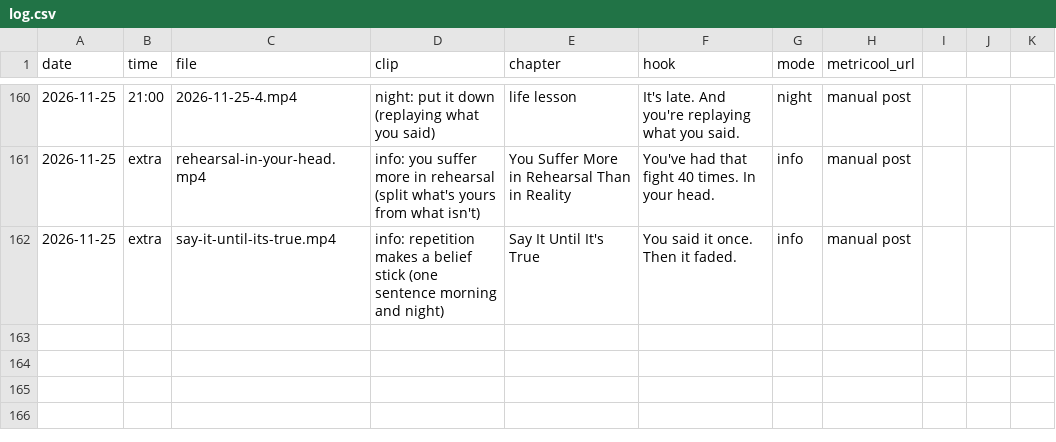
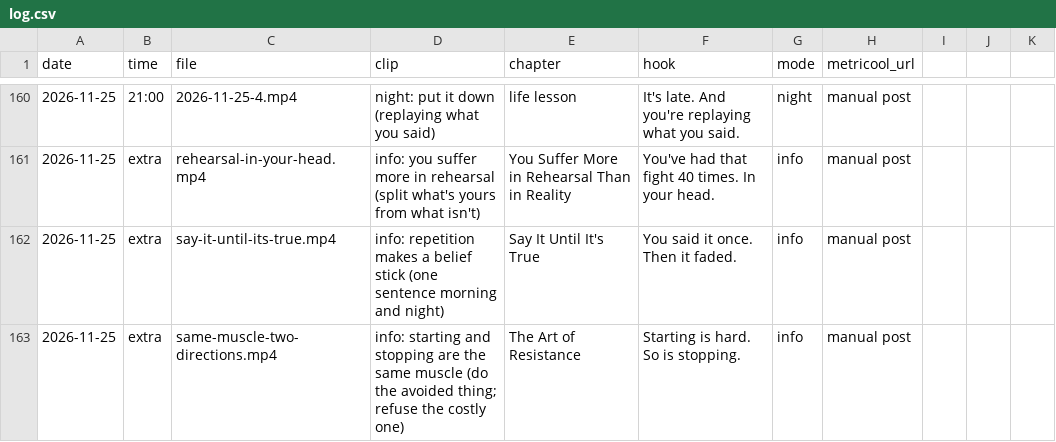
Before and after one commit to adriaanisufi-ops/ladder-content, a CSV file: log.csv, drawn as a sheet; only a part is shown, gaps mark what is left out; the diff names each change by its address in the sheet, - before the commit and + after, or states it on an @@ line.

```diff
--- a/log.csv
+++ b/log.csv
+row 163: 2026-11-25 | extra | same-muscle-two-directions.mp4 | info: starting and stopping are the same muscle (do the avoided thing; refuse the costly one) | The Art of Resistance | Starting is hard. So is stopping. | info | manual post
```
Also changed, not shown: 1 other file.
